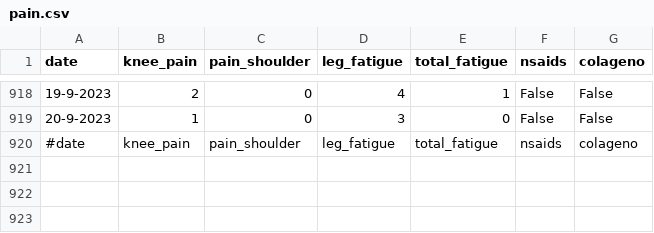
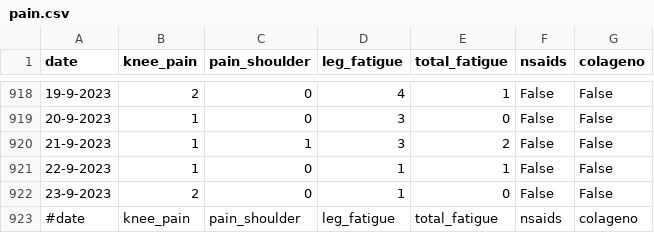
Before and after one commit to cmougan/knee, a CSV file: data/pain.csv, drawn as a sheet; only a part is shown, gaps mark what is left out; the diff names each change by its address in the sheet, - before the commit and + after, or states it on an @@ line.

```diff
--- a/data/pain.csv
+++ b/data/pain.csv
+row 920: 21-9-2023 | 1 | 1 | 3 | 2 | False | False
+row 921: 22-9-2023 | 1 | 0 | 1 | 1 | False | False
+row 922: 23-9-2023 | 2 | 0 | 1 | 0 | False | False
```
Also changed, not shown: data/sport.csv.
